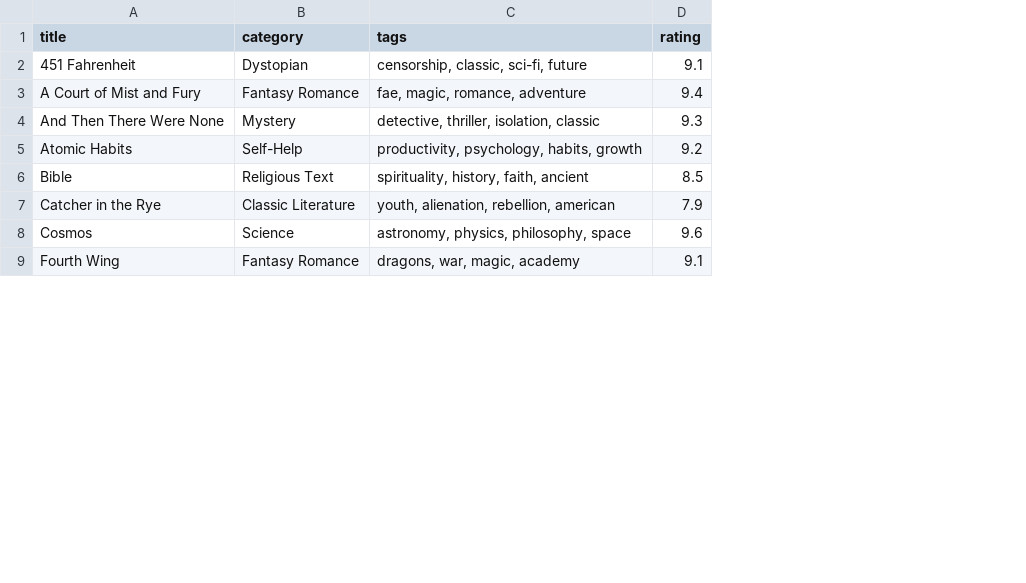
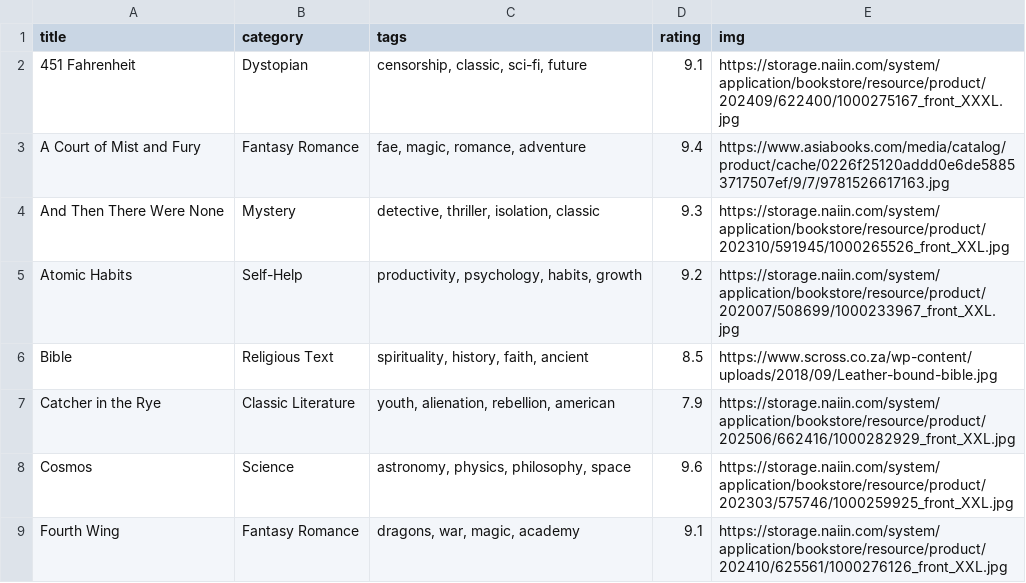
Before and after one commit to 27-pere/Chaonungsue, a CSV file: front-end/homepage/books.csv, drawn as a sheet; only a part is shown; the diff names each change by its address in the sheet, - before the commit and + after, or states it on an @@ line.

Commit message:
book image in homepage

```diff
--- a/front-end/homepage/books.csv
+++ b/front-end/homepage/books.csv
+column E (img), rows 2-9: https://storage.naiin.com/system/application/bookstore/resource/product/202409/622400/1000275167_front_XXXL.jpg | https://www.asiabooks.com/media/catalog/product/cache/0226f25120addd0e6de58853717507ef/9/7/9781526617163.jpg | https://storage.naiin.com/system/application/bookstore/resource/product/202310/591945/1000265526_front_XXL.jpg | https://storage.naiin.com/system/application/bookstore/resource/product/202007/508699/1000233967_front_XXL.jpg | https://www.scross.co.za/wp-content/uploads/2018/09/Leather-bound-bible.jpg | https://storage.naiin.com/system/application/bookstore/resource/product/202506/662416/1000282929_front_XXL.jpg | https://storage.naiin.com/system/application/bookstore/resource/product/202303/575746/1000259925_front_XXL.jpg | https://storage.naiin.com/system/application/bookstore/resource/product/202410/625561/1000276126_front_XXL.jpg
```
Also changed, not shown: 1 other file.
